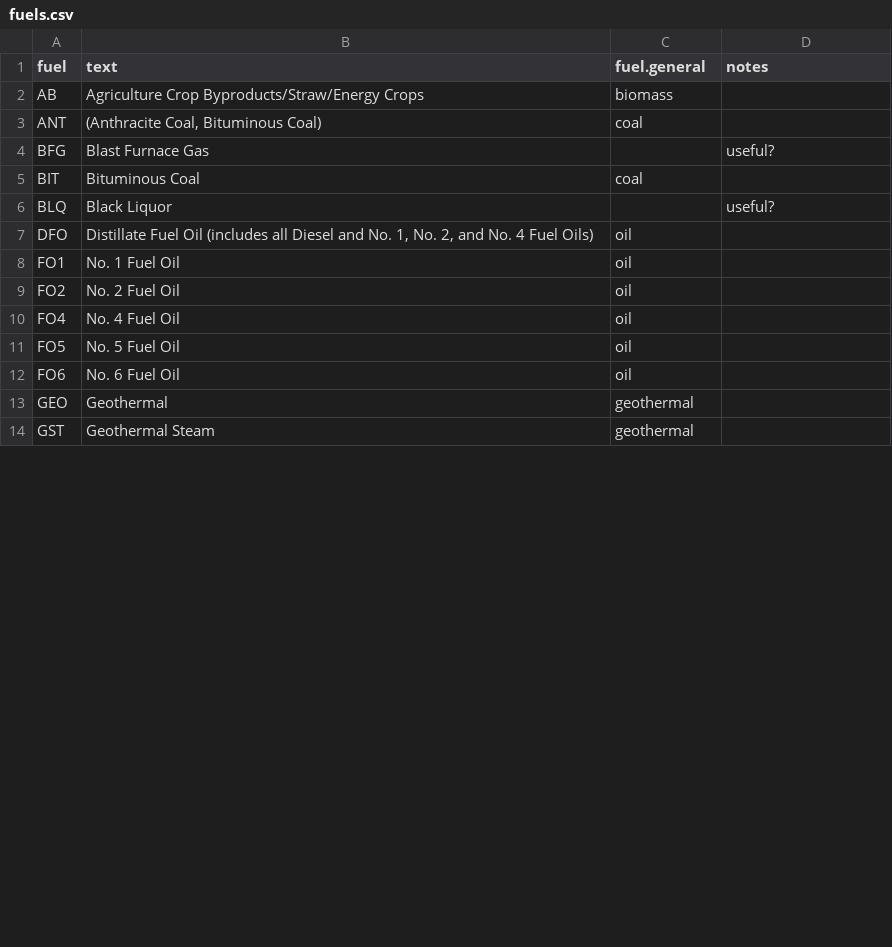
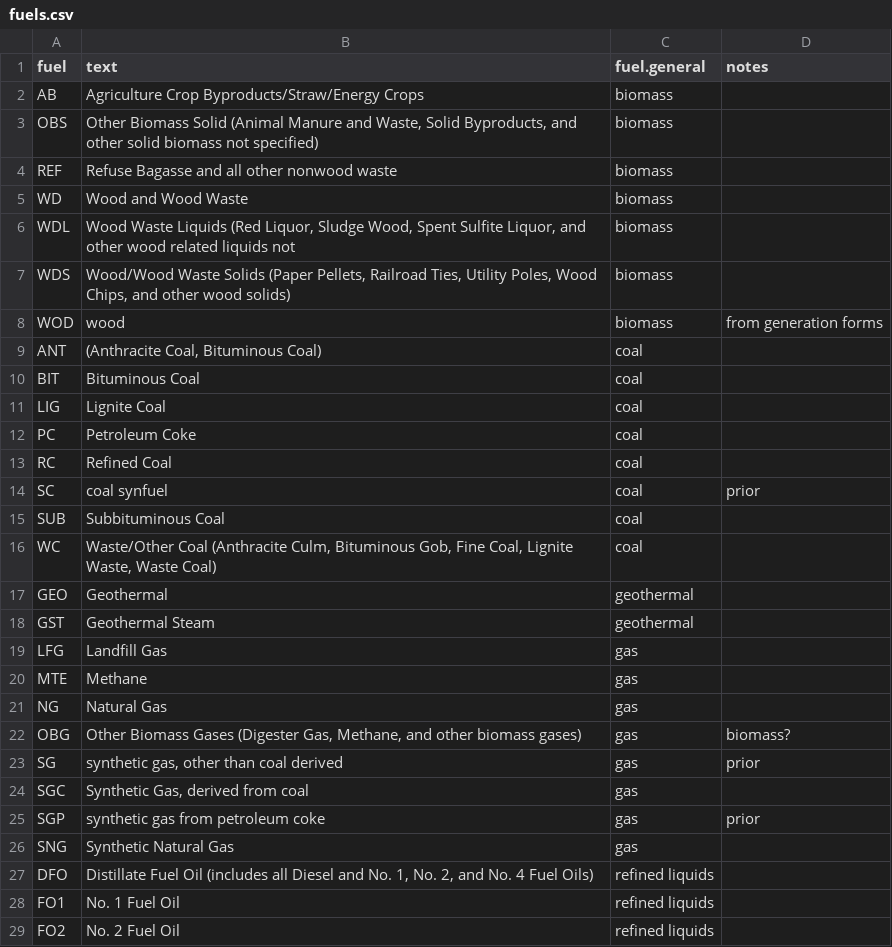
Before and after one commit to JGCRI/electricity_hindcasting_data, a CSV file: data-raw/generators/fuels.csv, drawn as a sheet; only a part is shown; the diff covers the shown part only.

Commit message:
rename certain fuels

```diff
--- a/data-raw/generators/fuels.csv
+++ b/data-raw/generators/fuels.csv
@@ -2,13 +2,28 @@ fuel,text,fuel.general,notes
 AB,Agriculture Crop Byproducts/Straw/Energy Crops,biomass,
+OBS,"Other Biomass Solid (Animal Manure and Waste, Solid Byproducts, and other solid biomass not specified) ",biomass,
+REF, Refuse Bagasse and all other nonwood waste,biomass,
+WD, Wood and Wood Waste,biomass,
+WDL,"Wood Waste Liquids (Red Liquor, Sludge Wood, Spent Sulfite Liquor, and other wood related liquids not ",biomass,
+WDS,"Wood/Wood Waste Solids (Paper Pellets, Railroad Ties, Utility Poles, Wood Chips, and other wood solids)",biomass,
+WOD,wood,biomass,from generation forms
 ANT,"(Anthracite Coal, Bituminous Coal)",coal,
-BFG,Blast Furnace Gas,,useful?
 BIT, Bituminous Coal,coal,
-BLQ,Black Liquor,,useful?
-DFO,"Distillate Fuel Oil (includes all Diesel and No. 1, No. 2, and No. 4 Fuel Oils) ",oil,
-FO1, No. 1 Fuel Oil,oil,
-FO2, No. 2 Fuel Oil,oil,
-FO4, No. 4 Fuel Oil,oil,
-FO5, No. 5 Fuel Oil,oil,
-FO6, No. 6 Fuel Oil,oil,
+LIG,Lignite Coal,coal,
+PC,Petroleum Coke,coal,
+RC,Refined Coal,coal,
+SC,coal synfuel,coal,prior
+SUB,Subbituminous Coal,coal,
+WC,"Waste/Other Coal (Anthracite Culm, Bituminous Gob, Fine Coal, Lignite Waste, Waste Coal) ",coal,
 GEO,Geothermal,geothermal,
 GST, Geothermal Steam,geothermal,
+LFG,Landfill Gas,gas,
+MTE,Methane,gas,
+NG,Natural Gas,gas,
+OBG,"Other Biomass Gases (Digester Gas, Methane, and other biomass gases)",gas,biomass?
+SG,"synthetic gas, other than coal derived",gas,prior
+SGC,"Synthetic Gas, derived from coal",gas,
+SGP,synthetic gas from petroleum coke,gas,prior
+SNG, Synthetic Natural Gas,gas,
+DFO,"Distillate Fuel Oil (includes all Diesel and No. 1, No. 2, and No. 4 Fuel Oils) ",refined liquids,
+FO1, No. 1 Fuel Oil,refined liquids,
+FO2, No. 2 Fuel Oil,refined liquids,
```
Also changed, not shown: 9 added rows, 14 removed rows, 6 moved rows and 2 edited cells elsewhere in this file.
